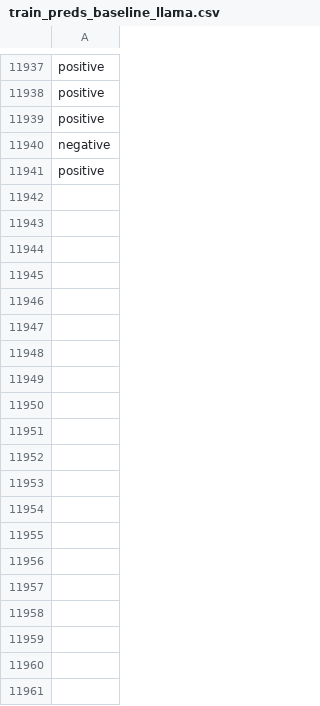
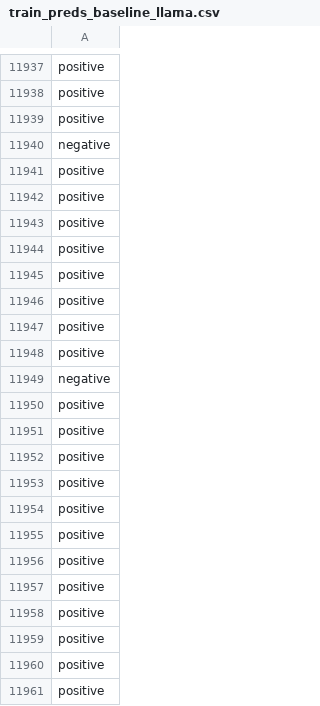
Before and after one commit to jonathand94/xcs224u_project_financial_sentiment, a CSV file: train_preds_baseline_llama.csv, drawn as a sheet; only a part is shown, gaps mark what is left out; the diff covers the shown part only; the diff names each change by its address in the sheet, - before the commit and + after, or states it on an @@ line.

Commit message:
Add train_preds_baseline_llama.csv in iteration 11800

```diff
--- a/train_preds_baseline_llama.csv
+++ b/train_preds_baseline_llama.csv
+row 11942: positive
+row 11943: positive
+row 11944: positive
+row 11945: positive
+row 11946: positive
+row 11947: positive
+row 11948: positive
+row 11949: negative
+row 11950: positive
+row 11951: positive
+row 11952: positive
+row 11953: positive
+row 11954: positive
+row 11955: positive
+row 11956: positive
+row 11957: positive
+row 11958: positive
+row 11959: positive
+row 11960: positive
+row 11961: positive
```
Also changed, not shown: 80 added rows elsewhere in this file.
